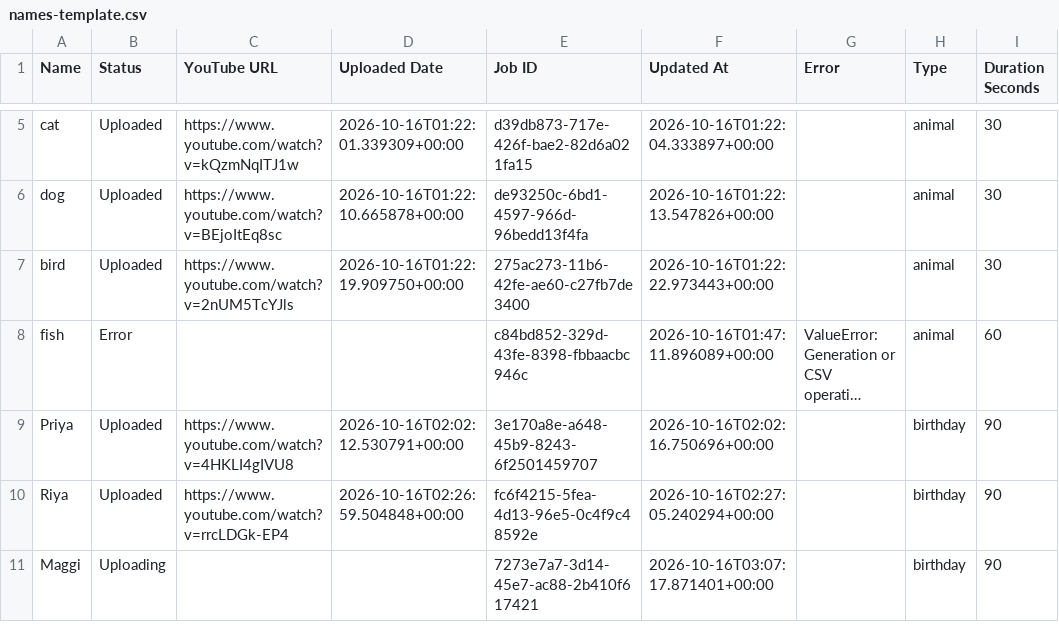
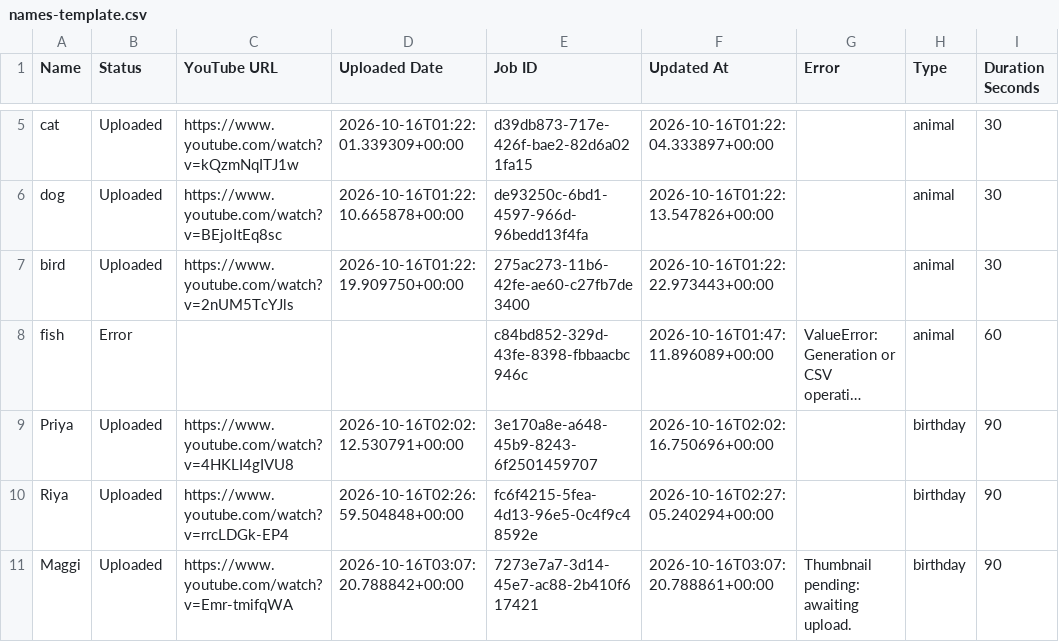
Before and after one commit to familyinvitation/Enjoy-Your-Day-Studio, a CSV file: names-template.csv, drawn as a sheet; only a part is shown, gaps mark what is left out; long unchanged cells end in …; the diff names each change by its address in the sheet, - before the commit and + after, or states it on an @@ line.

```diff
--- a/names-template.csv
+++ b/names-template.csv
-B11 (Status): Uploading
+B11 (Status): Uploaded
-C11 (YouTube URL): (empty)
+C11 (YouTube URL): https://www.youtube.com/watch?v=Emr-tmifqWA
-D11 (Uploaded Date): (empty)
+D11 (Uploaded Date): 2026-10-16T03:07:20.788842+00:00
-F11 (Updated At): 2026-10-16T03:07:17.871401+00:00
+F11 (Updated At): 2026-10-16T03:07:20.788861+00:00
-G11 (Error): (empty)
+G11 (Error): Thumbnail pending: awaiting upload.
```
